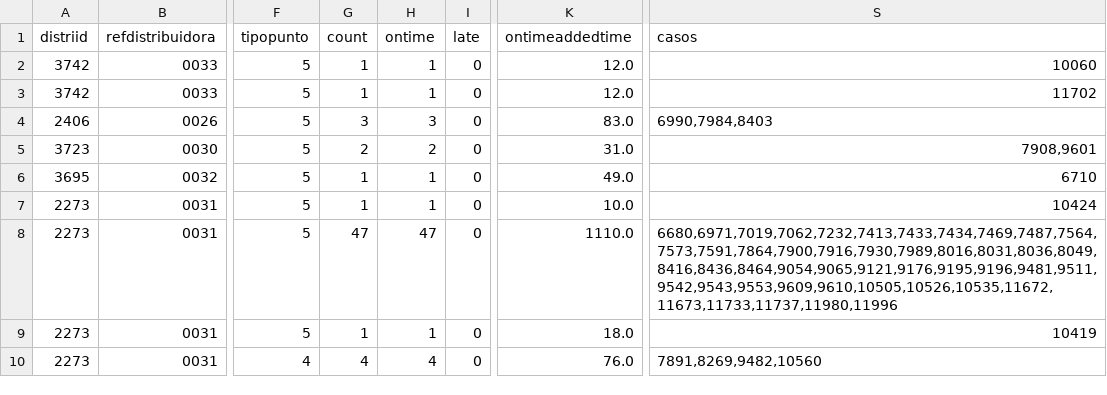
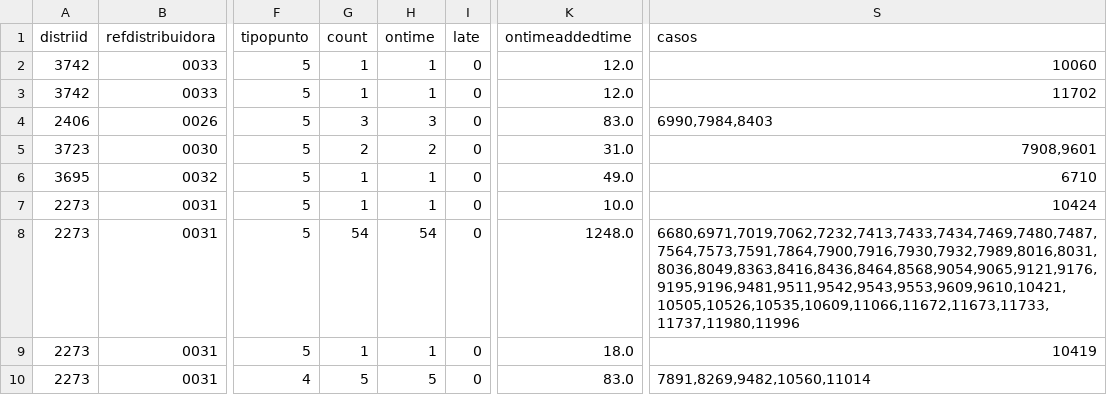
Before and after one commit to Som-Energia/informe-ocsum, a CSV file: b2bdata/activatedRequests-2014-03-01-expected.csv, drawn as a sheet; only a part is shown, gaps mark what is left out; the diff covers the shown part only; the diff names each change by its address in the sheet, - before the commit and + after, or states it on an @@ line.

```diff
--- a/b2bdata/activatedRequests-2014-03-01-expected.csv
+++ b/b2bdata/activatedRequests-2014-03-01-expected.csv
-G8 (count): 47
+G8 (count): 54
-H8 (ontime): 47
+H8 (ontime): 54
-K8 (ontimeaddedtime): 1110.0
+K8 (ontimeaddedtime): 1248.0
-S8 (casos): 6680,6971,7019,7062,7232,7413,7433,7434,7469,7487,7564,7573,7591,7864,7900,7916,7930,7989,8016,8031,8036,8049,8416,8436,8464,9054,9065,9121,9176,9195,9196,9481,9511,9542,9543,9553,9609,9610,10505,10526,10535,11672,11673,11733,11737,11980,11996
+S8 (casos): 6680,6971,7019,7062,7232,7413,7433,7434,7469,7480,7487,7564,7573,7591,7864,7900,7916,7930,7932,7989,8016,8031,8036,8049,8363,8416,8436,8464,8568,9054,9065,9121,9176,9195,9196,9481,9511,9542,9543,9553,9609,9610,10421,10505,10526,10535,10609,11066,11672,11673,11733,11737,11980,11996
-G10 (count): 4
+G10 (count): 5
-H10 (ontime): 4
+H10 (ontime): 5
-K10 (ontimeaddedtime): 76.0
+K10 (ontimeaddedtime): 83.0
-S10 (casos): 7891,8269,9482,10560
+S10 (casos): 7891,8269,9482,10560,11014
```
Also changed, not shown: 1 added row and 32 edited cells elsewhere in this file, b2bdata/activatedRequests-2014-02-01-expected.csv, 4 other files.
